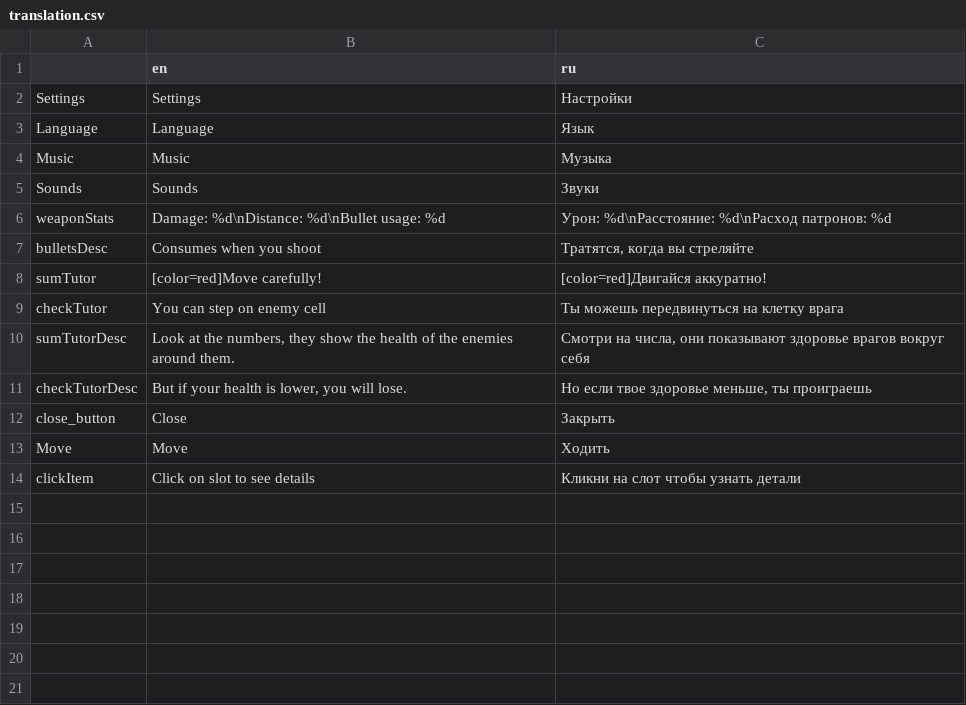
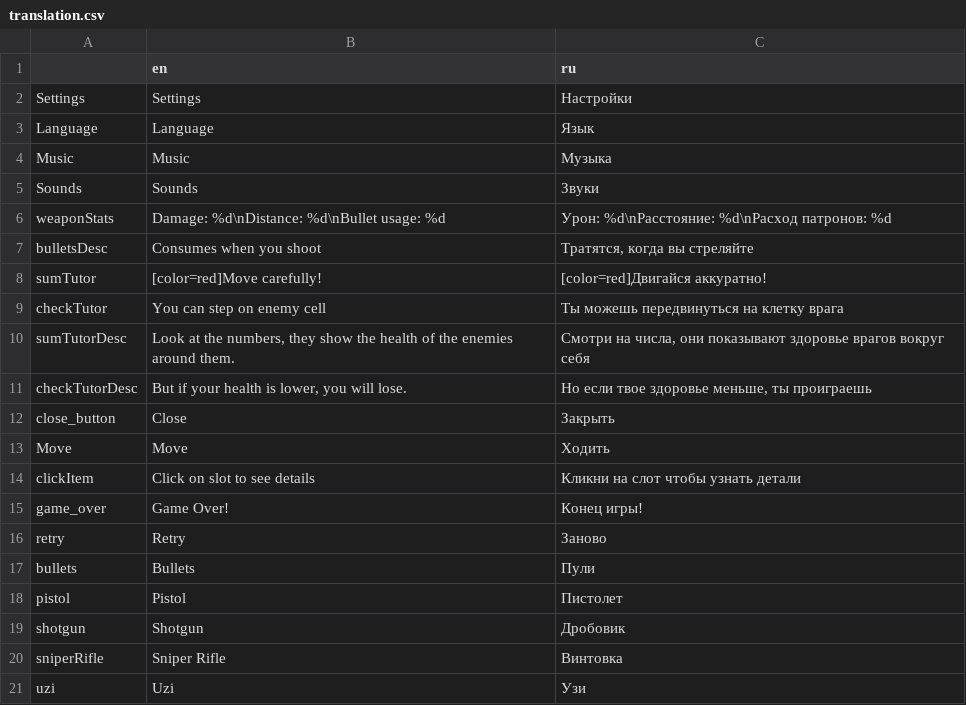
Before and after one commit to FunB4nan/Ashveil, a CSV file: translation.csv, drawn as a sheet.

```diff
--- a/translation.csv
+++ b/translation.csv
@@ -14 +14,8 @@ Move,Move,Ходить
 clickItem,Click on slot to see details,Кликни на слот чтобы узнать детали
+game_over,Game Over!,Конец игры!
+retry,Retry,Заново
+bullets,Bullets,Пули
+pistol,Pistol,Пистолет
+shotgun,Shotgun,Дробовик
+sniperRifle,Sniper Rifle,Винтовка
+uzi,Uzi,Узи
```
Also changed, not shown: 39 other files.
